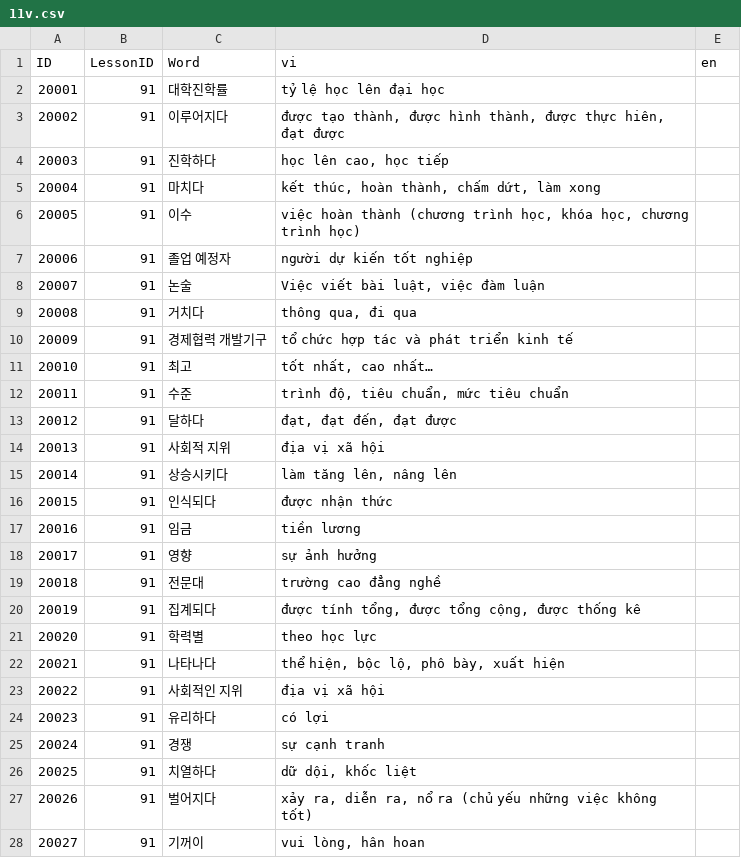
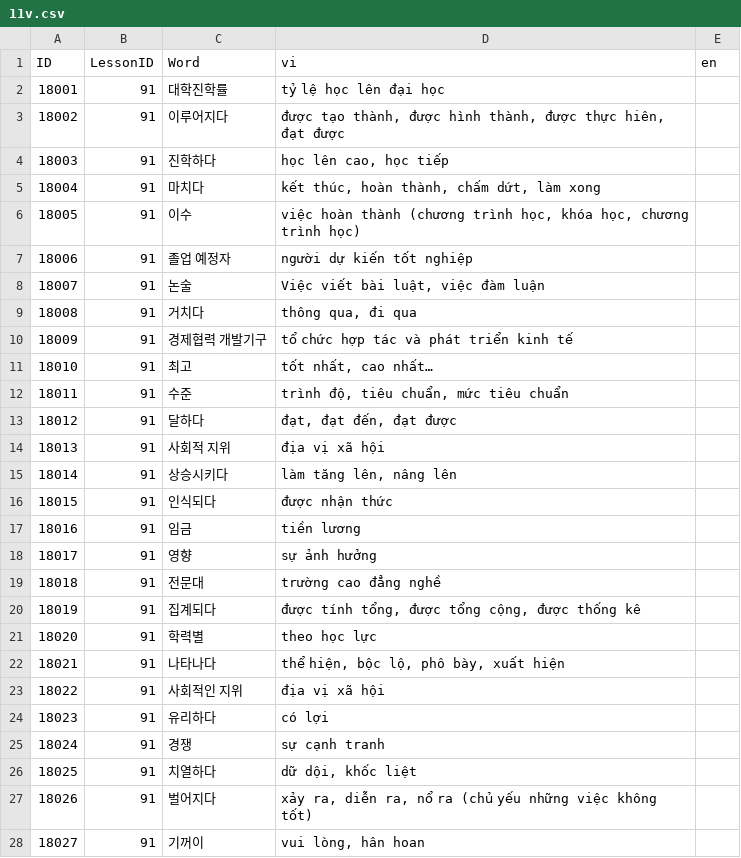
Before and after one commit to tuanback/easykiip, a CSV file: Database/CSV/CSVFiles/5/11v.csv, drawn as a sheet; only a part is shown; the diff covers the shown part only.

```diff
--- a/Database/CSV/CSVFiles/5/11v.csv
+++ b/Database/CSV/CSVFiles/5/11v.csv
@@ -1,28 +1,28 @@
 ID,LessonID,Word,vi,en
-20001,91,대학진학률,tỷ lệ học lên đại học,
-20002,91,이루어지다,"được tạo thành, được hình thành, được thực hiên, đạt được",
-20003,91,진학하다,"học lên cao, học tiếp",
-20004,91,마치다,"kết thúc, hoàn thành, chấm dứt, làm xong",
-20005,91,이수,"việc hoàn thành (chương trình học, khóa học, chương trình học)",
-20006,91,졸업 예정자,người dự kiến tốt nghiệp,
-20007,91,논술,"Việc viết bài luật, việc đàm luận",
-20008,91,거치다,"thông qua, đi qua",
-20009,91,경제협력 개발기구,tổ chức hợp tác và phát triển kinh tế ,
-20010,91,최고,"tốt nhất, cao nhất… ",
-20011,91,수준,"trình độ, tiêu chuẩn, mức tiêu chuẩn",
-20012,91,달하다,"đạt, đạt đến, đạt được",
-20013,91,사회적 지위,địa vị xã hội,
-20014,91,상승시키다,"làm tăng lên, nâng lên",
-20015,91,인식되다,được nhận thức,
-20016,91,임금,tiền lương,
-20017,91,영향,sự ảnh hưởng,
-20018,91,전문대,trường cao đẳng nghề,
-20019,91,집계되다,"được tính tổng, được tổng cộng, được thống kê",
-20020,91,학력별,theo học lực,
-20021,91,나타나다,"thể hiện, bộc lộ, phô bày, xuất hiện",
-20022,91,사회적인 지위,địa vị xã hội,
-20023,91,유리하다,có lợi,
-20024,91,경쟁,sự cạnh tranh,
-20025,91,치열하다,"dữ dội, khốc liệt",
-20026,91,벌어지다,"xảy ra, diễn ra, nổ ra (chủ yếu những việc không tốt)",
-20027,91,기꺼이,"vui lòng, hân hoan",
+18001,91,대학진학률,tỷ lệ học lên đại học,
+18002,91,이루어지다,"được tạo thành, được hình thành, được thực hiên, đạt được",
+18003,91,진학하다,"học lên cao, học tiếp",
+18004,91,마치다,"kết thúc, hoàn thành, chấm dứt, làm xong",
+18005,91,이수,"việc hoàn thành (chương trình học, khóa học, chương trình học)",
+18006,91,졸업 예정자,người dự kiến tốt nghiệp,
+18007,91,논술,"Việc viết bài luật, việc đàm luận",
+18008,91,거치다,"thông qua, đi qua",
+18009,91,경제협력 개발기구,tổ chức hợp tác và phát triển kinh tế ,
+18010,91,최고,"tốt nhất, cao nhất… ",
+18011,91,수준,"trình độ, tiêu chuẩn, mức tiêu chuẩn",
+18012,91,달하다,"đạt, đạt đến, đạt được",
+18013,91,사회적 지위,địa vị xã hội,
+18014,91,상승시키다,"làm tăng lên, nâng lên",
+18015,91,인식되다,được nhận thức,
+18016,91,임금,tiền lương,
+18017,91,영향,sự ảnh hưởng,
+18018,91,전문대,trường cao đẳng nghề,
+18019,91,집계되다,"được tính tổng, được tổng cộng, được thống kê",
+18020,91,학력별,theo học lực,
+18021,91,나타나다,"thể hiện, bộc lộ, phô bày, xuất hiện",
+18022,91,사회적인 지위,địa vị xã hội,
+18023,91,유리하다,có lợi,
+18024,91,경쟁,sự cạnh tranh,
+18025,91,치열하다,"dữ dội, khốc liệt",
+18026,91,벌어지다,"xảy ra, diễn ra, nổ ra (chủ yếu những việc không tốt)",
+18027,91,기꺼이,"vui lòng, hân hoan",
```
Also changed, not shown: 26 edited cells elsewhere in this file, Database/CSV/CSVFiles/5/12v.csv, Database/CSV/CSVFiles/5/13v.csv, 40 other files.
